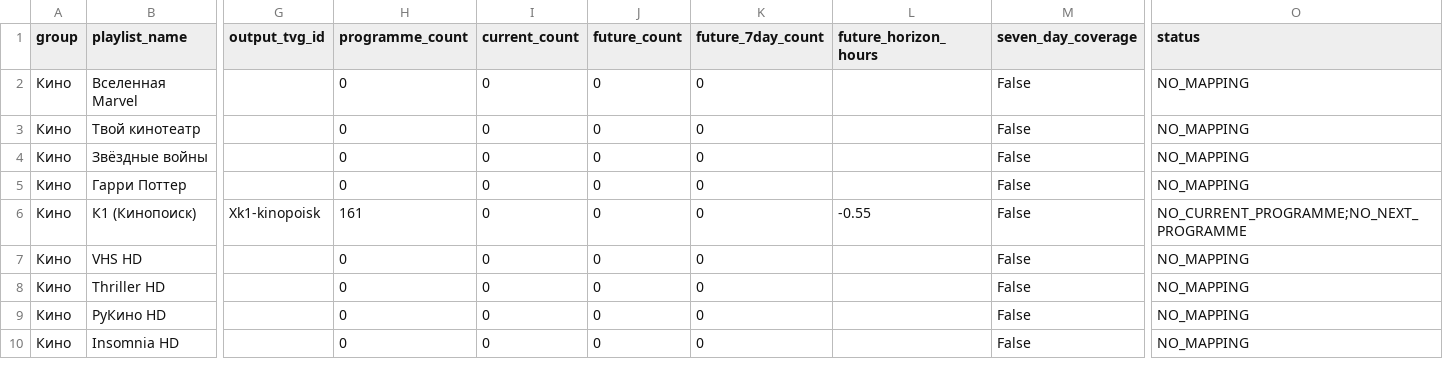
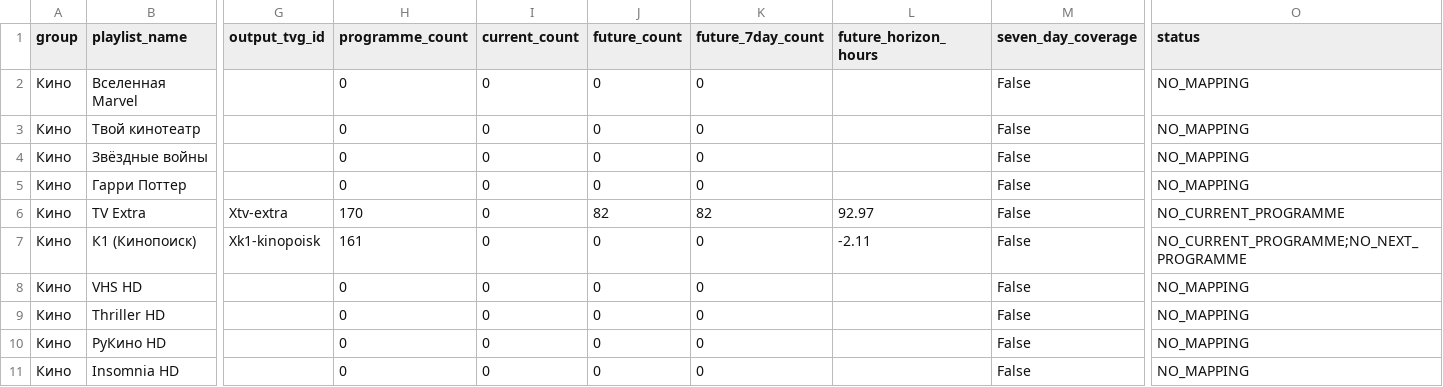
Before and after one commit to peter96son/iptv-epg-builder, a CSV file: output/movie-epg-gaps.csv, drawn as a sheet; only a part is shown, gaps mark what is left out; addresses are those after the commit; rows hold the shown columns only; the diff covers the shown part only; the diff names each change by its address in the sheet, - before the commit and + after, or states it on an @@ line.

```diff
--- a/output/movie-epg-gaps.csv
+++ b/output/movie-epg-gaps.csv
+row 6: Кино | TV Extra | Xtv-extra | 170 | 0 | 82 | 82 | 92.97 | False | NO_CURRENT_PROGRAMME
-L7 (future_horizon_hours): -0.55
+L7 (future_horizon_hours): -2.11
```
Also changed, not shown: 3 added rows, 2 removed rows and 2 edited cells elsewhere in this file, output/epg-horizon-audit.csv, output/epg-live-audit.csv, 9 other files.
